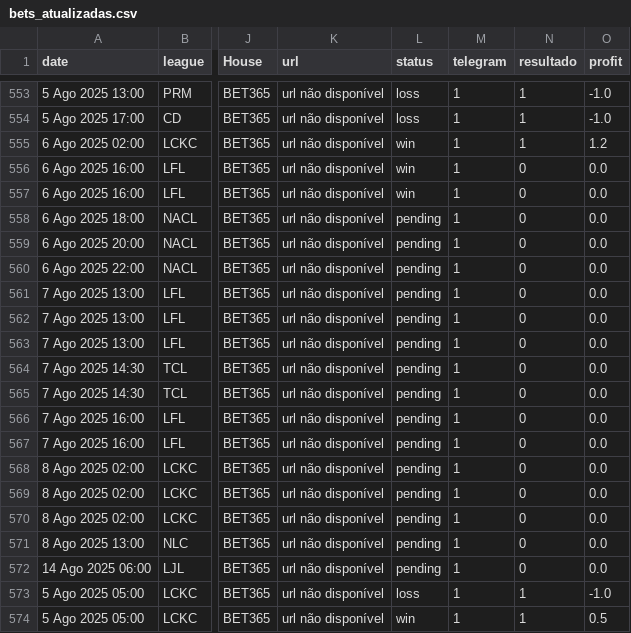
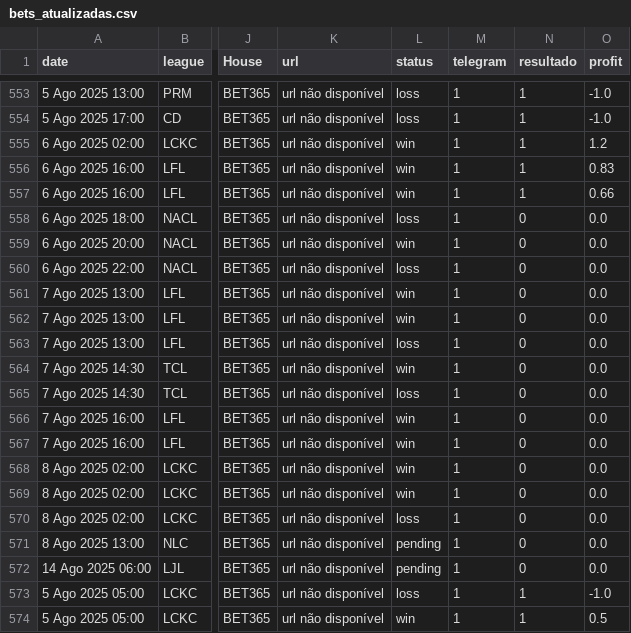
Before and after one commit to evaristomat/betting-dashboard, a CSV file: bets/bets_atualizadas.csv, drawn as a sheet; only a part is shown, gaps mark what is left out; the diff covers the shown part only; the diff names each change by its address in the sheet, - before the commit and + after, or states it on an @@ line.

```diff
--- a/bets/bets_atualizadas.csv
+++ b/bets/bets_atualizadas.csv
-N556:N557 (resultado): 0
+N556:N557 (resultado): 1
-O556 (profit): 0.0
+O556 (profit): 0.83
-O557 (profit): 0.0
+O557 (profit): 0.66
-L558 (status): pending
+L558 (status): loss
-L559 (status): pending
+L559 (status): win
-L560 (status): pending
+L560 (status): loss
-L561:L562 (status): pending
+L561:L562 (status): win
-L563 (status): pending
+L563 (status): loss
-L564 (status): pending
+L564 (status): win
-L565 (status): pending
+L565 (status): loss
-L566:L569 (status): pending
+L566:L569 (status): win
-L570 (status): pending
+L570 (status): loss
```
Also changed, not shown: 42 edited cells elsewhere in this file, 1 other file.
